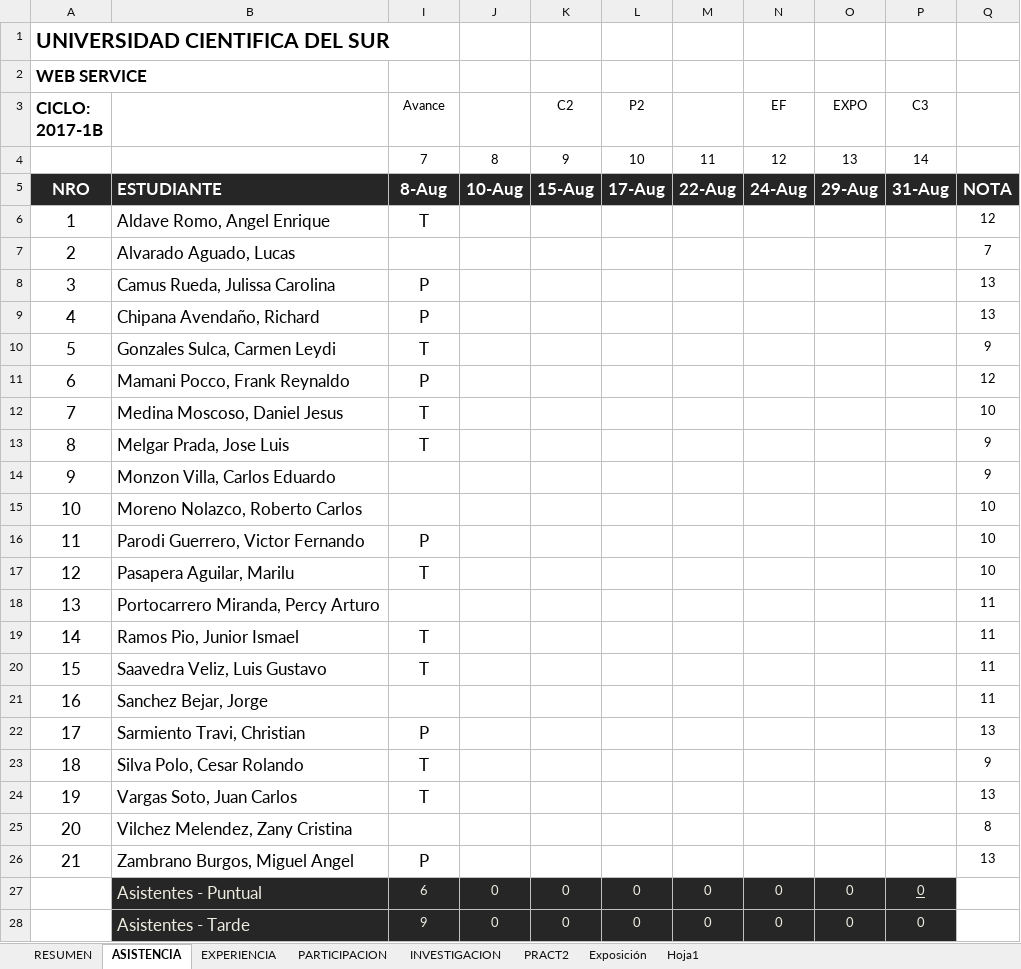
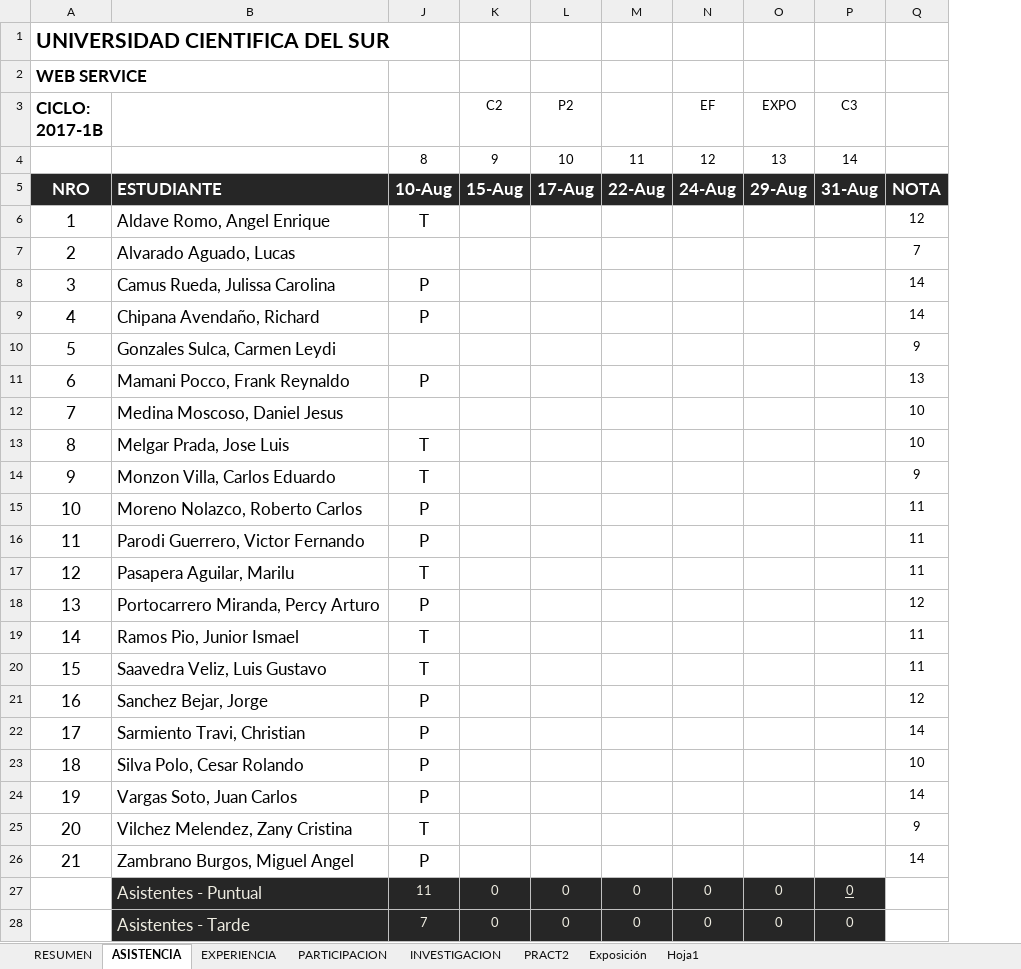
Before and after one commit to gcoronelc/UCS_WebService_001, an Excel workbook: Doc/Control.xlsx, sheet ASISTENCIA, drawn as a sheet; only a part is shown; values as stored, in another font and other column widths than the file's, no borders; removed rows and columns are numbered as before the commit, all else as after; the diff covers the shown part only; the diff names each change by its address in the sheet, - before the commit and + after, or states it on an @@ line.

```diff
--- a/Doc/Control.xlsx (sheet ASISTENCIA)
+++ b/Doc/Control.xlsx (sheet ASISTENCIA)
-column J, rows 4-28: 8 | 10-Aug |  |  |  |  |  |  |  |  |  |  |  |  |  |  |  |  |  |  |  |  |  | 0 | 0
-J3: Avance
+J3: (empty)
-J4: 7
+J4: 8
-J5: 8-Aug
+J5: 10-Aug
-Q8:Q9: 13
+Q8:Q9: 14
-J10: T
+J10: (empty)
-Q11: 12
+Q11: 13
-J12: T
+J12: (empty)
-Q13: 9
+Q13: 10
-J14: (empty)
+J14: T
-J15: (empty)
+J15: P
-Q15:Q17: 10
+Q15:Q17: 11
-J18: (empty)
+J18: P
-Q18: 11
+Q18: 12
-J21: (empty)
+J21: P
-Q21: 11
+Q21: 12
-Q22: 13
+Q22: 14
-J23:J24: T
+J23:J24: P
-Q23: 9
+Q23: 10
-Q24: 13
+Q24: 14
-J25: (empty)
+J25: T
-Q25: 8
+Q25: 9
-Q26: 13
+Q26: 14
-J27: 6
+J27: 11
-J28: 9
+J28: 7
```
Also changed, not shown: 2 edited cells elsewhere in this sheet, sheet RESUMEN, hidden cells, 41 other files.
